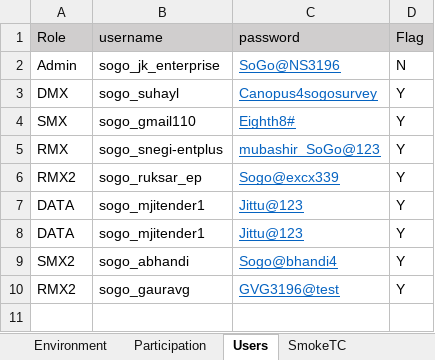
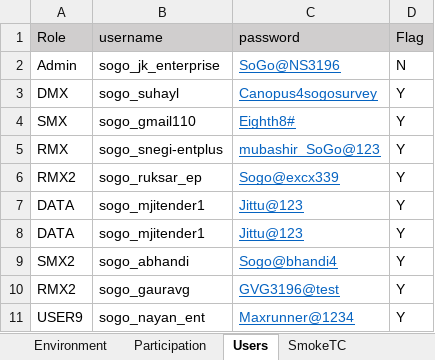
Before and after one commit to numankureshi/AuroraV2, an Excel workbook: Engage/Sogo-Smoke/src/main/resources/excelfiles/Sogo_Smoke.xlsx, sheet Users, drawn as a sheet; values as stored, in another font and other column widths than the file's, no borders; the diff names each change by its address in the sheet, - before the commit and + after, or states it on an @@ line.

```diff
--- a/Engage/Sogo-Smoke/src/main/resources/excelfiles/Sogo_Smoke.xlsx (sheet Users)
+++ b/Engage/Sogo-Smoke/src/main/resources/excelfiles/Sogo_Smoke.xlsx (sheet Users)
+row 11: USER9 | sogo_nayan_ent | Maxrunner@1234 | Y
```
Also changed, not shown: sheet SmokeTC, 9 other files.
